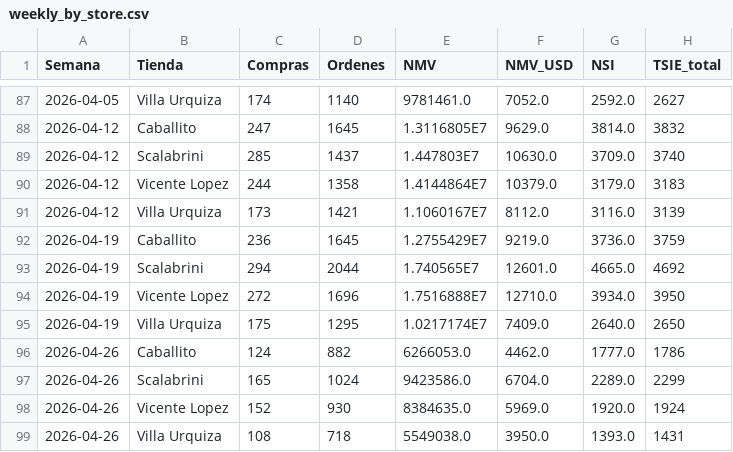
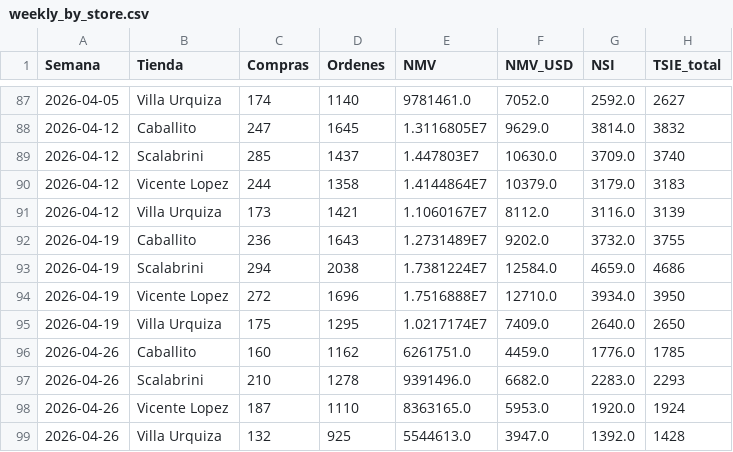
Before and after one commit to santiagorioboo-hub/proximity-groceries-scorecard, a CSV file: weekly_by_store.csv, drawn as a sheet; only a part is shown, gaps mark what is left out.

```diff
--- a/weekly_by_store.csv
+++ b/weekly_by_store.csv
@@ -91,9 +91,9 @@ Semana,Tienda,Compras,Ordenes,NMV,NMV_USD,NSI,TSIE_total
 2026-04-12,Villa Urquiza,173,1421,1.1060167E7,8112.0,3116.0,3139
-2026-04-19,Caballito,236,1645,1.2755429E7,9219.0,3736.0,3759
-2026-04-19,Scalabrini,294,2044,1.740565E7,12601.0,4665.0,4692
+2026-04-19,Caballito,236,1643,1.2731489E7,9202.0,3732.0,3755
+2026-04-19,Scalabrini,294,2038,1.7381224E7,12584.0,4659.0,4686
 2026-04-19,Vicente Lopez,272,1696,1.7516888E7,12710.0,3934.0,3950
 2026-04-19,Villa Urquiza,175,1295,1.0217174E7,7409.0,2640.0,2650
-2026-04-26,Caballito,124,882,6266053.0,4462.0,1777.0,1786
-2026-04-26,Scalabrini,165,1024,9423586.0,6704.0,2289.0,2299
-2026-04-26,Vicente Lopez,152,930,8384635.0,5969.0,1920.0,1924
-2026-04-26,Villa Urquiza,108,718,5549038.0,3950.0,1393.0,1431
+2026-04-26,Caballito,160,1162,6261751.0,4459.0,1776.0,1785
+2026-04-26,Scalabrini,210,1278,9391496.0,6682.0,2283.0,2293
+2026-04-26,Vicente Lopez,187,1110,8363165.0,5953.0,1920.0,1924
+2026-04-26,Villa Urquiza,132,925,5544613.0,3947.0,1392.0,1428
```
Also changed, not shown: daily_growth.csv, daily_growth_full.csv, 8 other files.
